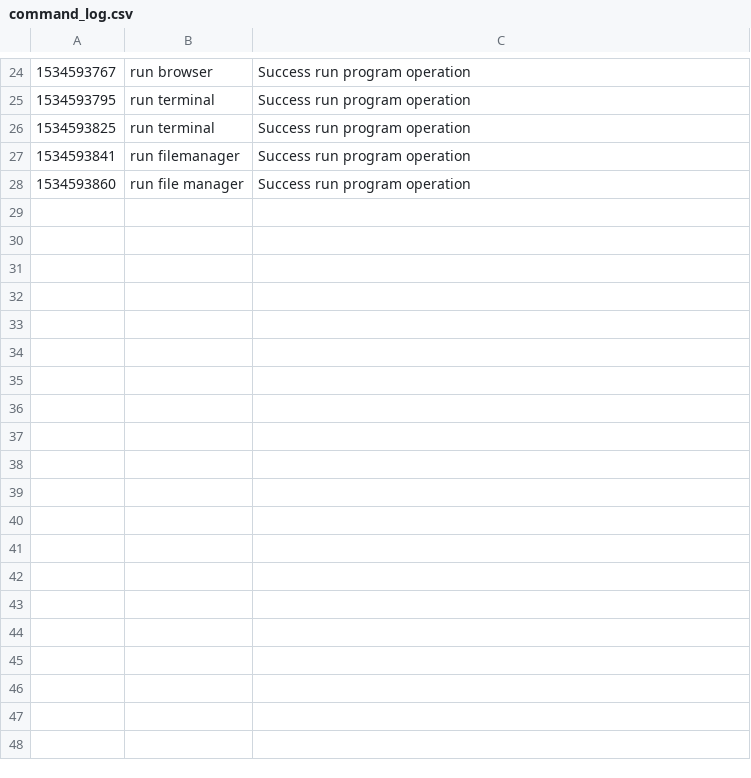
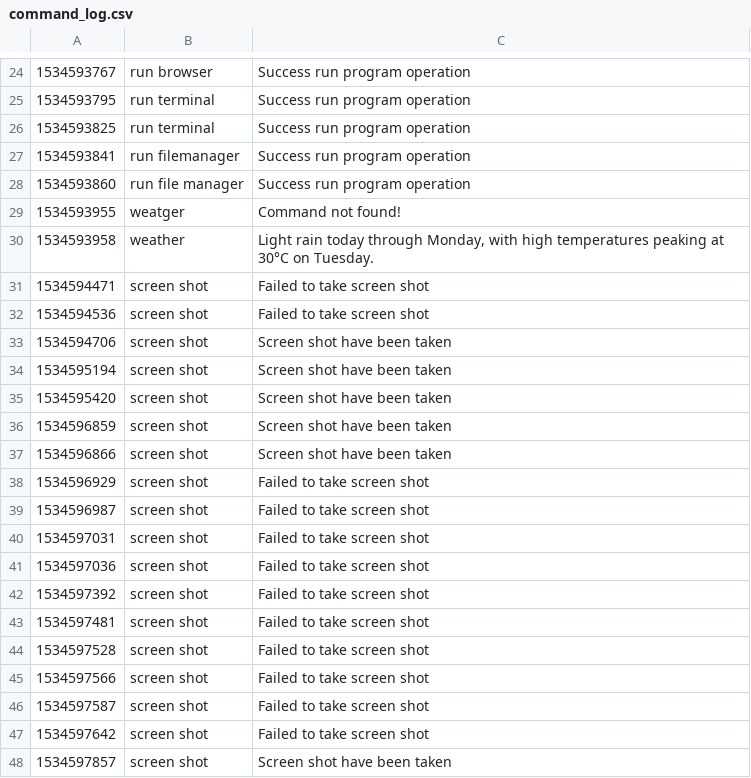
Before and after one commit to setnemo/archive, a CSV file: command_log.csv, drawn as a sheet; only a part is shown, gaps mark what is left out; the diff covers the shown part only; the diff names each change by its address in the sheet, - before the commit and + after, or states it on an @@ line.

Commit message:
lock screen done

```diff
--- a/command_log.csv
+++ b/command_log.csv
+row 29: 1534593955 | weatger | Command not found!
+row 30: 1534593958 | weather | Light rain today through Monday, with high temperatures peaking at 30°C on Tuesday.
+row 31: 1534594471 | screen shot | Failed to take screen shot
+row 32: 1534594536 | screen shot | Failed to take screen shot
+row 33: 1534594706 | screen shot | Screen shot have been taken
+row 34: 1534595194 | screen shot | Screen shot have been taken
+row 35: 1534595420 | screen shot | Screen shot have been taken
+row 36: 1534596859 | screen shot | Screen shot have been taken
+row 37: 1534596866 | screen shot | Screen shot have been taken
+row 38: 1534596929 | screen shot | Failed to take screen shot
+row 39: 1534596987 | screen shot | Failed to take screen shot
+row 40: 1534597031 | screen shot | Failed to take screen shot
+row 41: 1534597036 | screen shot | Failed to take screen shot
+row 42: 1534597392 | screen shot | Failed to take screen shot
+row 43: 1534597481 | screen shot | Failed to take screen shot
+row 44: 1534597528 | screen shot | Failed to take screen shot
+row 45: 1534597566 | screen shot | Failed to take screen shot
+row 46: 1534597587 | screen shot | Failed to take screen shot
+row 47: 1534597642 | screen shot | Failed to take screen shot
+row 48: 1534597857 | screen shot | Screen shot have been taken
```
Also changed, not shown: 9 added rows elsewhere in this file, 6 other files.
